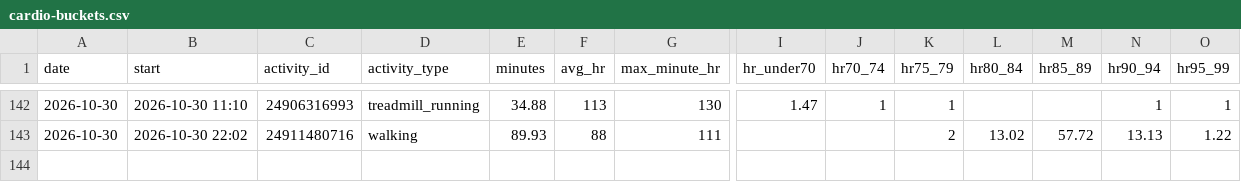
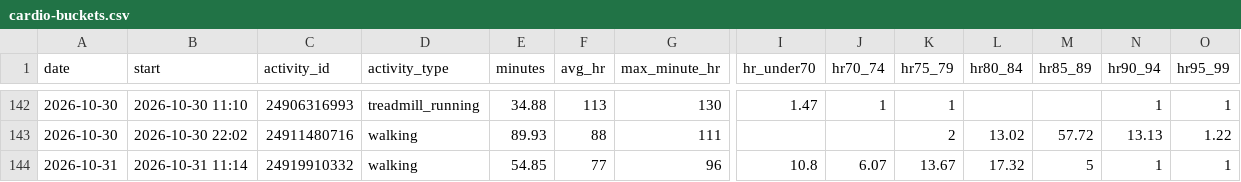
Before and after one commit to jaschro/logtrim, a CSV file: cardio-buckets.csv, drawn as a sheet; only a part is shown, gaps mark what is left out; rows hold the shown columns only; the diff names each change by its address in the sheet, - before the commit and + after, or states it on an @@ line.

```diff
--- a/cardio-buckets.csv
+++ b/cardio-buckets.csv
+row 144: 2026-10-31 | 2026-10-31 11:14 | 24919910332 | walking | 54.85 | 77 | 96 | 10.8 | 6.07 | 13.67 | 17.32 | 5 | 1 | 1
```
Also changed, not shown: cardio-minutes.csv.
